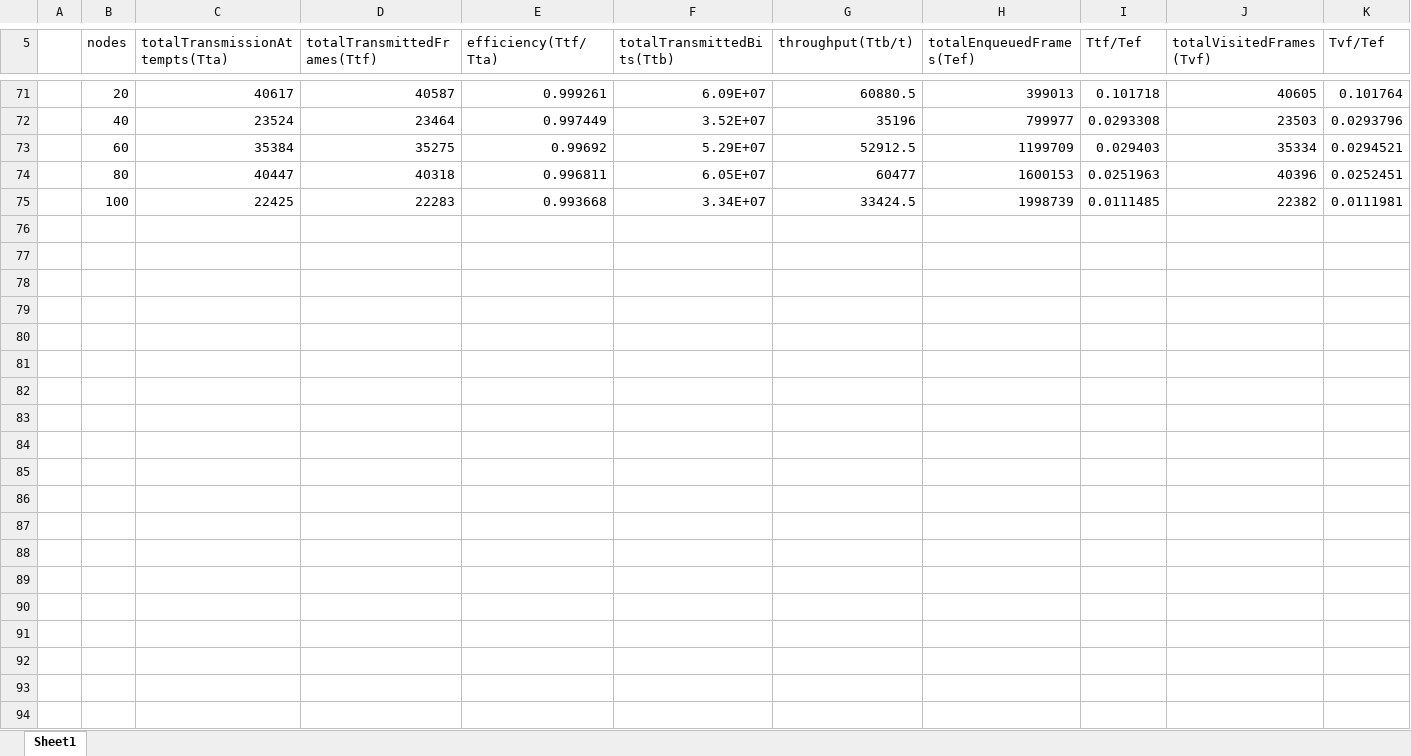
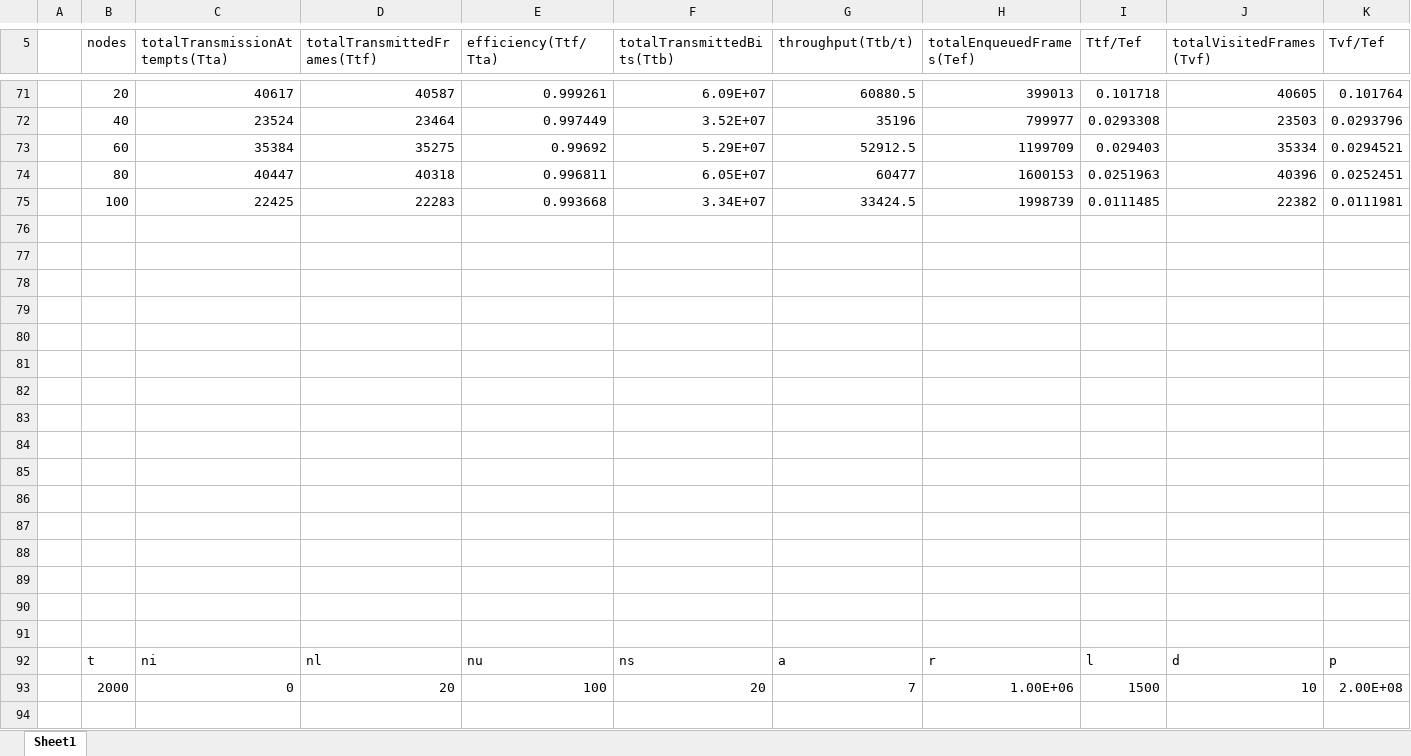
Before and after one commit to crisc98/ECE358-L2, an Excel workbook: data/graphs.xlsx, sheet Sheet1, drawn as a sheet; only a part is shown, gaps mark what is left out; values as stored, in another font and other column widths than the file's, no borders; charts and pictures not drawn; rows hold the shown columns only; the diff covers the shown part only; the diff names each change by its address in the sheet, - before the commit and + after, or states it on an @@ line.

Commit message:
Last data gathering

```diff
--- a/data/graphs.xlsx (sheet Sheet1)
+++ b/data/graphs.xlsx (sheet Sheet1)
+row 76: (empty)
+row 77: (empty)
+row 78: (empty)
+row 79: (empty)
+row 80: (empty)
+row 81: (empty)
+row 82: (empty)
+row 83: (empty)
+row 84: (empty)
+row 85: (empty)
+row 86: (empty)
+row 87: (empty)
+row 88: (empty)
+row 89: (empty)
+row 90: (empty)
+row 91: (empty)
+row 92:  | t | ni | nl | nu | ns | a | r | l | d | p
+row 93:  | 2000 | 0 | 20 | 100 | 20 | 7 | 1.00E+06 | 1500 | 10 | 2.00E+08
+row 94: (empty)
```
Also changed, not shown: 51 added rows elsewhere in this sheet, charts or pictures, 9 other files.
